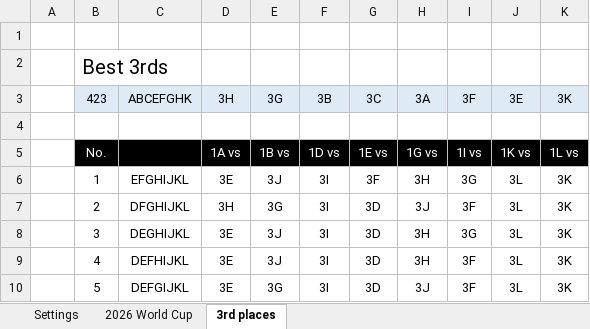
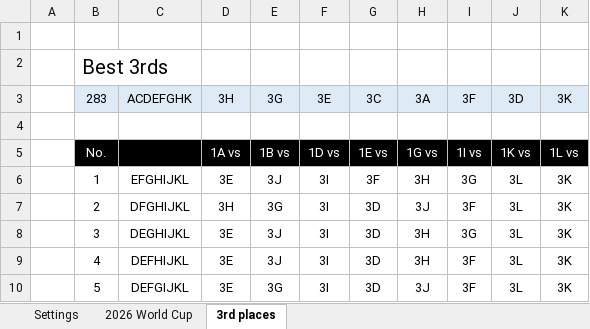
Before and after one commit to Cavallinux/fifa-world-cup, an Excel workbook: 2026/world_cup_2026.xlsx, sheet 3rd places, drawn as a sheet; only a part is shown; values as stored, in another font and other column widths than the file's, no borders; conditional formats not drawn; the diff names each change by its address in the sheet, - before the commit and + after, or states it on an @@ line.

```diff
--- a/2026/world_cup_2026.xlsx (sheet 3rd places)
+++ b/2026/world_cup_2026.xlsx (sheet 3rd places)
-B3: 423
+B3: 283
-C3: ABCEFGHK
+C3: ACDEFGHK
-F3: 3B
+F3: 3E
-J3: 3E
+J3: 3D
```
Also changed, not shown: sheet 2026 World Cup, formulas that keep their value, charts or pictures.
